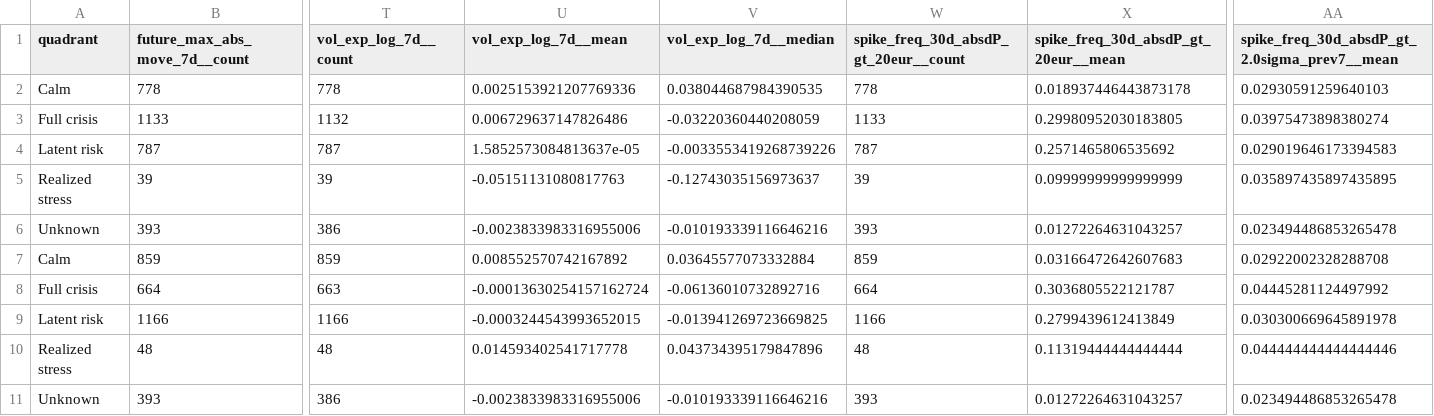
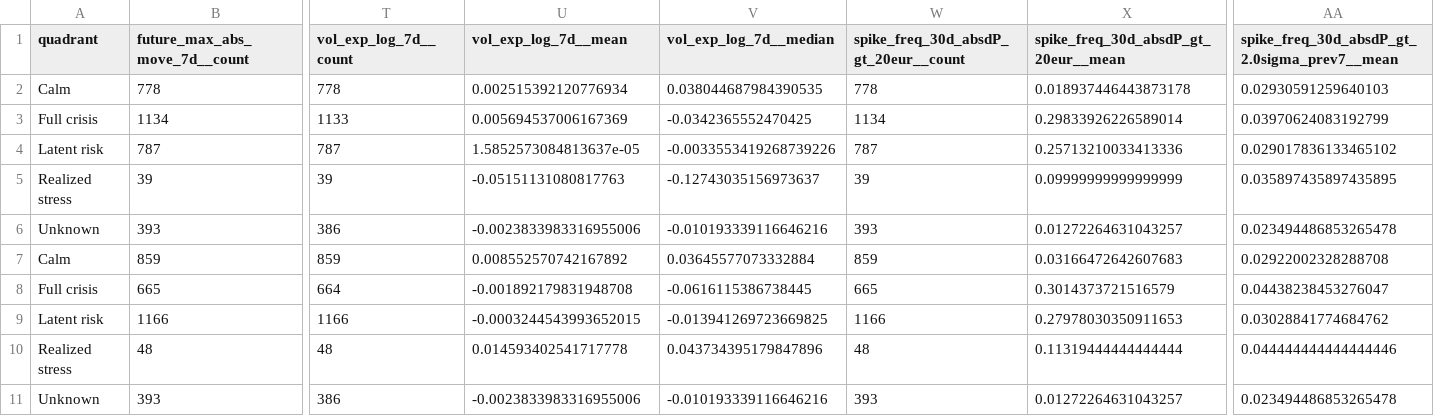
Before and after one commit to getparagua/paragua-sesi, a CSV file: assets/validation/quadrants_summary.csv, drawn as a sheet; only a part is shown, gaps mark what is left out; removed rows and columns are numbered as before the commit, all else as after; rows hold the shown columns only; the diff names each change by its address in the sheet, - before the commit and + after, or states it on an @@ line.

```diff
--- a/assets/validation/quadrants_summary.csv
+++ b/assets/validation/quadrants_summary.csv
-U2 (vol_exp_log_7d__mean): 0.0025153921207769336
+U2 (vol_exp_log_7d__mean): 0.002515392120776934
-row 3: Full crisis | 1133 | 1132 | 0.006729637147826486 | -0.03220360440208059 | 1133 | 0.29980952030183805 | 0.03975473898380274
+row 3: Full crisis | 1134 | 1133 | 0.005694537006167369 | -0.0342365552470425 | 1134 | 0.29833926226589014 | 0.03970624083192799
-X4: 0.2571465806535692
+X4: 0.25713210033413336
-AA4: 0.029019646173394583
+AA4: 0.029017836133465102
-row 8: Full crisis | 664 | 663 | -0.00013630254157162724 | -0.06136010732892716 | 664 | 0.3036805522121787 | 0.04445281124497992
+row 8: Full crisis | 665 | 664 | -0.001892179831948708 | -0.0616115386738445 | 665 | 0.3014373721516579 | 0.04438238453276047
-X9: 0.2799439612413849
+X9: 0.27978030350911653
-AA9: 0.030300669645891978
+AA9: 0.03028841774684762
```
Also changed, not shown: assets/validation/lead_lag_corr_SESI_vs_vol7d.csv, assets/validation/table_when_SESI_gt_thresholds.csv, 8 other files.
